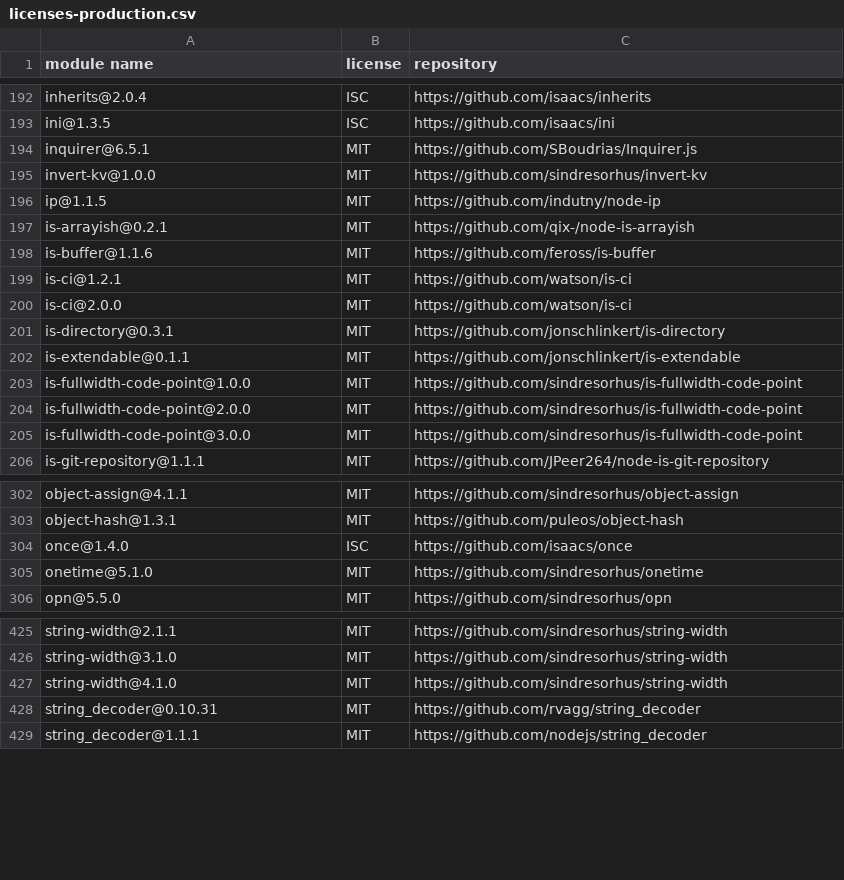
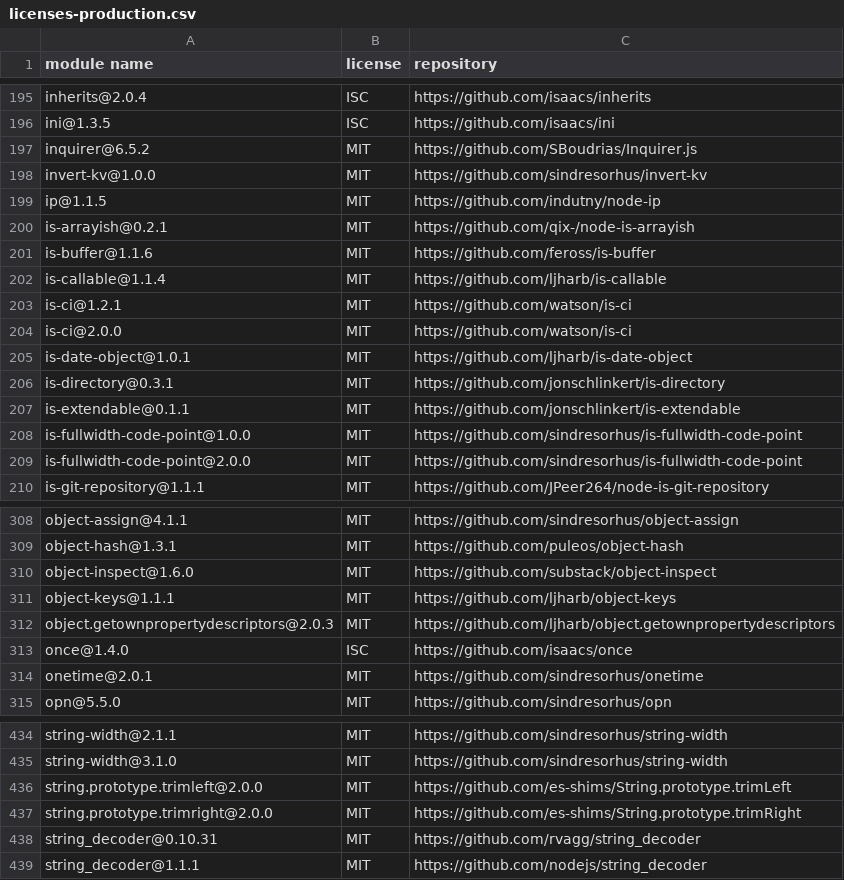
Before and after one commit to iTonyYo/setgit-cli, a CSV file: docs/licenses-production.csv, drawn as a sheet; only a part is shown, gaps mark what is left out; the diff covers the shown part only.

```diff
--- a/docs/licenses-production.csv
+++ b/docs/licenses-production.csv
@@ -193,3 +196,3 @@
 "ini@1.3.5","ISC","https://github.com/isaacs/ini"
-"inquirer@6.5.1","MIT","https://github.com/SBoudrias/Inquirer.js"
+"inquirer@6.5.2","MIT","https://github.com/SBoudrias/Inquirer.js"
 "invert-kv@1.0.0","MIT","https://github.com/sindresorhus/invert-kv"
@@ -198,4 +201,6 @@
 "is-buffer@1.1.6","MIT","https://github.com/feross/is-buffer"
+"is-callable@1.1.4","MIT","https://github.com/ljharb/is-callable"
 "is-ci@1.2.1","MIT","https://github.com/watson/is-ci"
 "is-ci@2.0.0","MIT","https://github.com/watson/is-ci"
+"is-date-object@1.0.1","MIT","https://github.com/ljharb/is-date-object"
 "is-directory@0.3.1","MIT","https://github.com/jonschlinkert/is-directory"
@@ -204,3 +209,2 @@
 "is-fullwidth-code-point@2.0.0","MIT","https://github.com/sindresorhus/is-fullwidth-code-point"
-"is-fullwidth-code-point@3.0.0","MIT","https://github.com/sindresorhus/is-fullwidth-code-point"
 "is-git-repository@1.1.1","MIT","https://github.com/JPeer264/node-is-git-repository"
@@ -303,4 +309,7 @@
 "object-hash@1.3.1","MIT","https://github.com/puleos/object-hash"
+"object-inspect@1.6.0","MIT","https://github.com/substack/object-inspect"
+"object-keys@1.1.1","MIT","https://github.com/ljharb/object-keys"
+"object.getownpropertydescriptors@2.0.3","MIT","https://github.com/ljharb/object.getownpropertydescriptors"
 "once@1.4.0","ISC","https://github.com/isaacs/once"
-"onetime@5.1.0","MIT","https://github.com/sindresorhus/onetime"
+"onetime@2.0.1","MIT","https://github.com/sindresorhus/onetime"
 "opn@5.5.0","MIT","https://github.com/sindresorhus/opn"
@@ -426,3 +435,4 @@
 "string-width@3.1.0","MIT","https://github.com/sindresorhus/string-width"
-"string-width@4.1.0","MIT","https://github.com/sindresorhus/string-width"
+"string.prototype.trimleft@2.0.0","MIT","https://github.com/es-shims/String.prototype.trimLeft"
+"string.prototype.trimright@2.0.0","MIT","https://github.com/es-shims/String.prototype.trimRight"
 "string_decoder@0.10.31","MIT","https://github.com/rvagg/string_decoder"
```
Also changed, not shown: 12 added rows, 4 removed rows and 15 edited cells elsewhere in this file, docs/licenses-development.csv, 2 other files.
